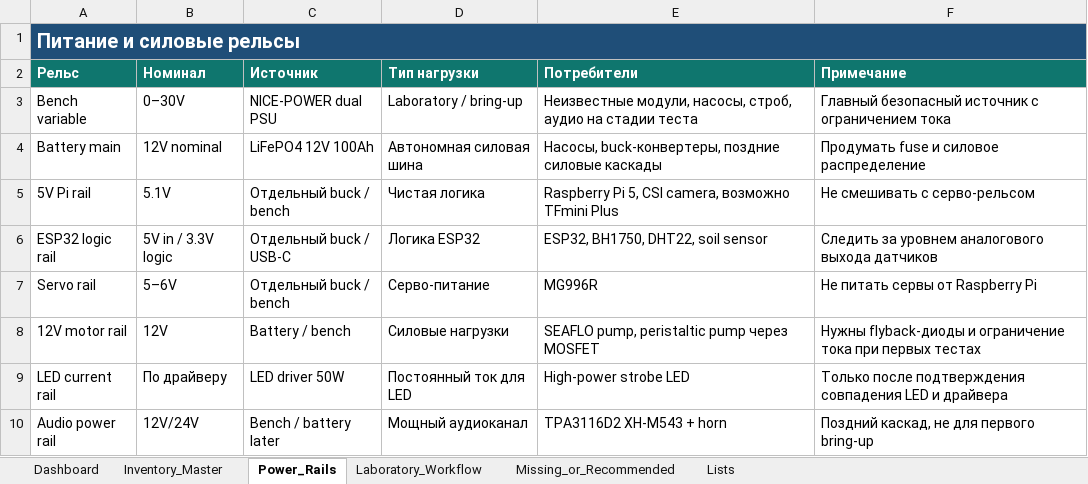
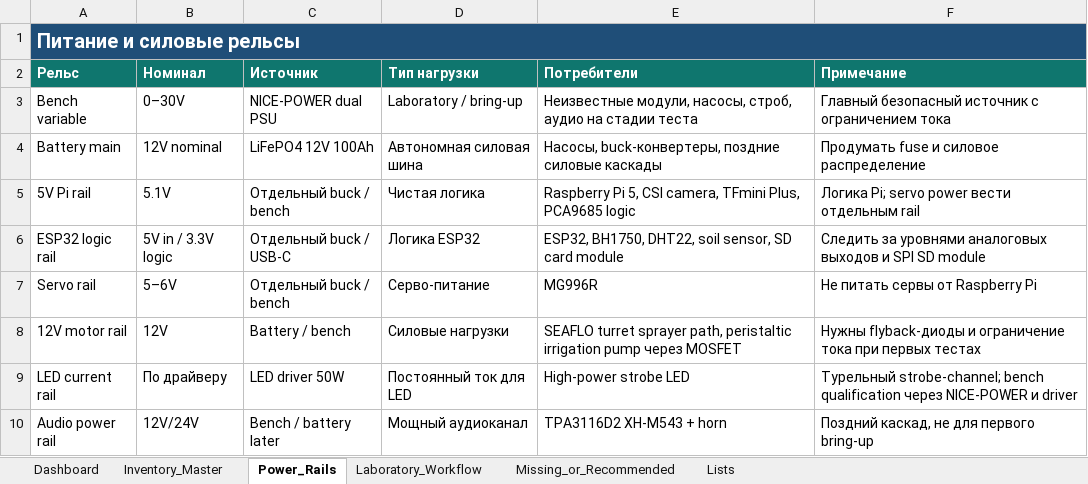
Before and after one commit to vilenskidaniel/Smart_Platform, an Excel workbook: docs/smart_platform_workshop_inventory.xlsx, sheet Power_Rails, drawn as a sheet; values as stored, in another font and other column widths than the file's, no borders; table styles not drawn; the diff names each change by its address in the sheet, - before the commit and + after, or states it on an @@ line.

```diff
--- a/docs/smart_platform_workshop_inventory.xlsx (sheet Power_Rails)
+++ b/docs/smart_platform_workshop_inventory.xlsx (sheet Power_Rails)
-E5 (Потребители): …CSI camera, возможно TFmini Plus
+E5 (Потребители): …CSI camera, TFmini Plus, PCA9685 logic
-F5 (Примечание): Не смешивать с серво-рельсом
+F5 (Примечание): Логика Pi; servo power вести отдельным rail
-E6 (Потребители): ESP32, BH1750, DHT22, soil sensor
+E6 (Потребители): ESP32, BH1750, DHT22, soil sensor, SD card module
-F6 (Примечание): Следить за уровнем аналогового выхода датчиков
+F6 (Примечание): Следить за уровнями аналоговых выходов и SPI SD module
-E8 (Потребители): SEAFLO pump, peristaltic pump через…
+E8 (Потребители): SEAFLO turret sprayer path, peristaltic irrigation pump через…
-F9 (Примечание): Только после подтверждения совпадения LED и драйвера
+F9 (Примечание): Турельный strobe-channel; bench qualification через NICE-POWER и driver
```
Also changed, not shown: sheet Inventory_Master, sheet Dashboard, sheet Missing_or_Recommended, sheet Lists, charts or pictures, 13 other files.
